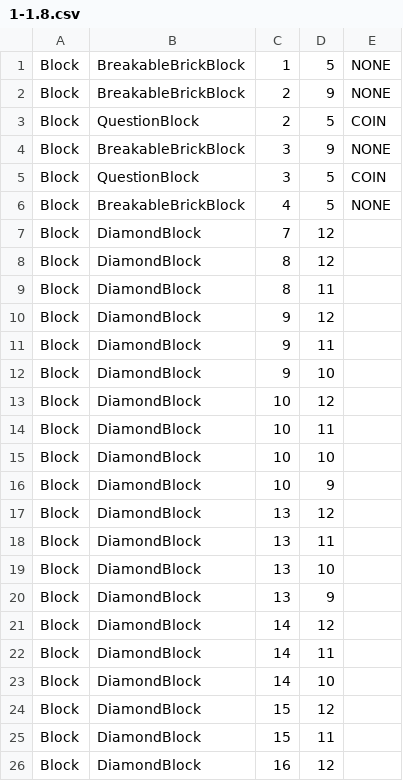
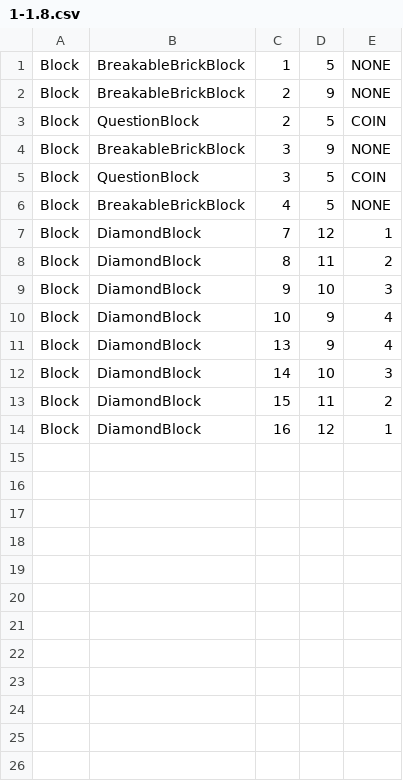
Before and after one commit to AnotherMichael8/Super-Mario-Bros, a CSV file: SuperMarioBros/SuperMarioBros/Levels/LevelCSV/1-1.8.csv, drawn as a sheet.

```diff
--- a/SuperMarioBros/SuperMarioBros/Levels/LevelCSV/1-1.8.csv
+++ b/SuperMarioBros/SuperMarioBros/Levels/LevelCSV/1-1.8.csv
@@ -6,21 +6,9 @@ Block,QuestionBlock,3,5,COIN
 Block,BreakableBrickBlock,4,5,NONE
-Block,DiamondBlock,7,12
-Block,DiamondBlock,8,12
-Block,DiamondBlock,8,11
-Block,DiamondBlock,9,12
-Block,DiamondBlock,9,11
-Block,DiamondBlock,9,10
-Block,DiamondBlock,10,12
-Block,DiamondBlock,10,11
-Block,DiamondBlock,10,10
-Block,DiamondBlock,10,9
-Block,DiamondBlock,13,12
-Block,DiamondBlock,13,11
-Block,DiamondBlock,13,10
-Block,DiamondBlock,13,9
-Block,DiamondBlock,14,12
-Block,DiamondBlock,14,11
-Block,DiamondBlock,14,10
-Block,DiamondBlock,15,12
-Block,DiamondBlock,15,11
-Block,DiamondBlock,16,12
+Block,DiamondBlock,7,12,1
+Block,DiamondBlock,8,11,2
+Block,DiamondBlock,9,10,3
+Block,DiamondBlock,10,9,4
+Block,DiamondBlock,13,9,4
+Block,DiamondBlock,14,10,3
+Block,DiamondBlock,15,11,2
+Block,DiamondBlock,16,12,1
```
Also changed, not shown: SuperMarioBros/SuperMarioBros/Levels/LevelCSV/1-1.1.csv, SuperMarioBros/SuperMarioBros/Levels/LevelCSV/1-1.9.csv, 11 other files.
